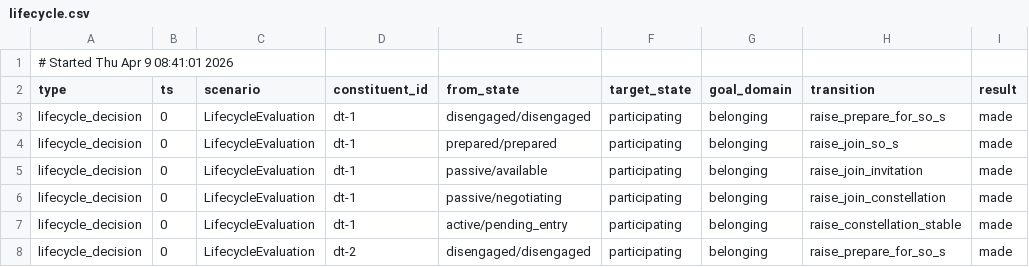
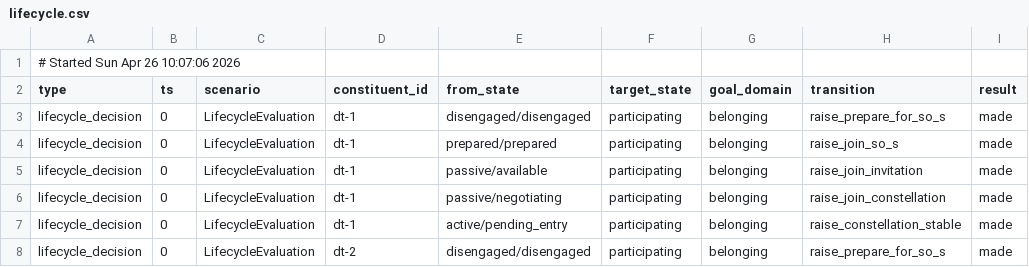
Before and after one commit to faith176/sots_kalman_filters, a CSV file: data/logs/experiments/experiment_LifecycleEvaluation/lifecycle.csv, drawn as a sheet; only a part is shown; the diff names each change by its address in the sheet, - before the commit and + after, or states it on an @@ line.

```diff
--- a/data/logs/experiments/experiment_LifecycleEvaluation/lifecycle.csv
+++ b/data/logs/experiments/experiment_LifecycleEvaluation/lifecycle.csv
-A1 (type): # Started Thu Apr 9 08:41:01 2026
+A1 (type): # Started Sun Apr 26 10:07:06 2026
```
Also changed, not shown: 50 other files.
